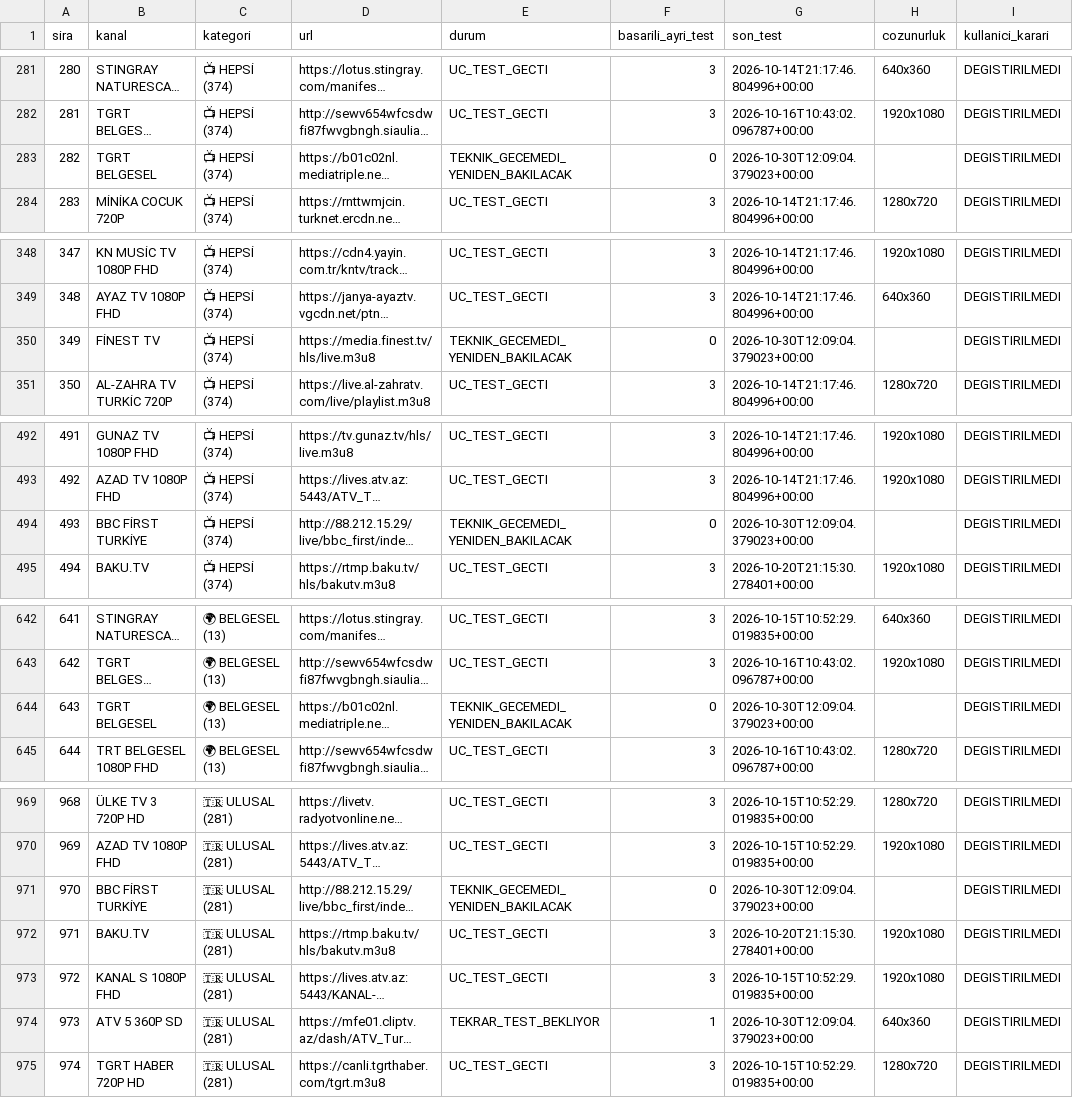
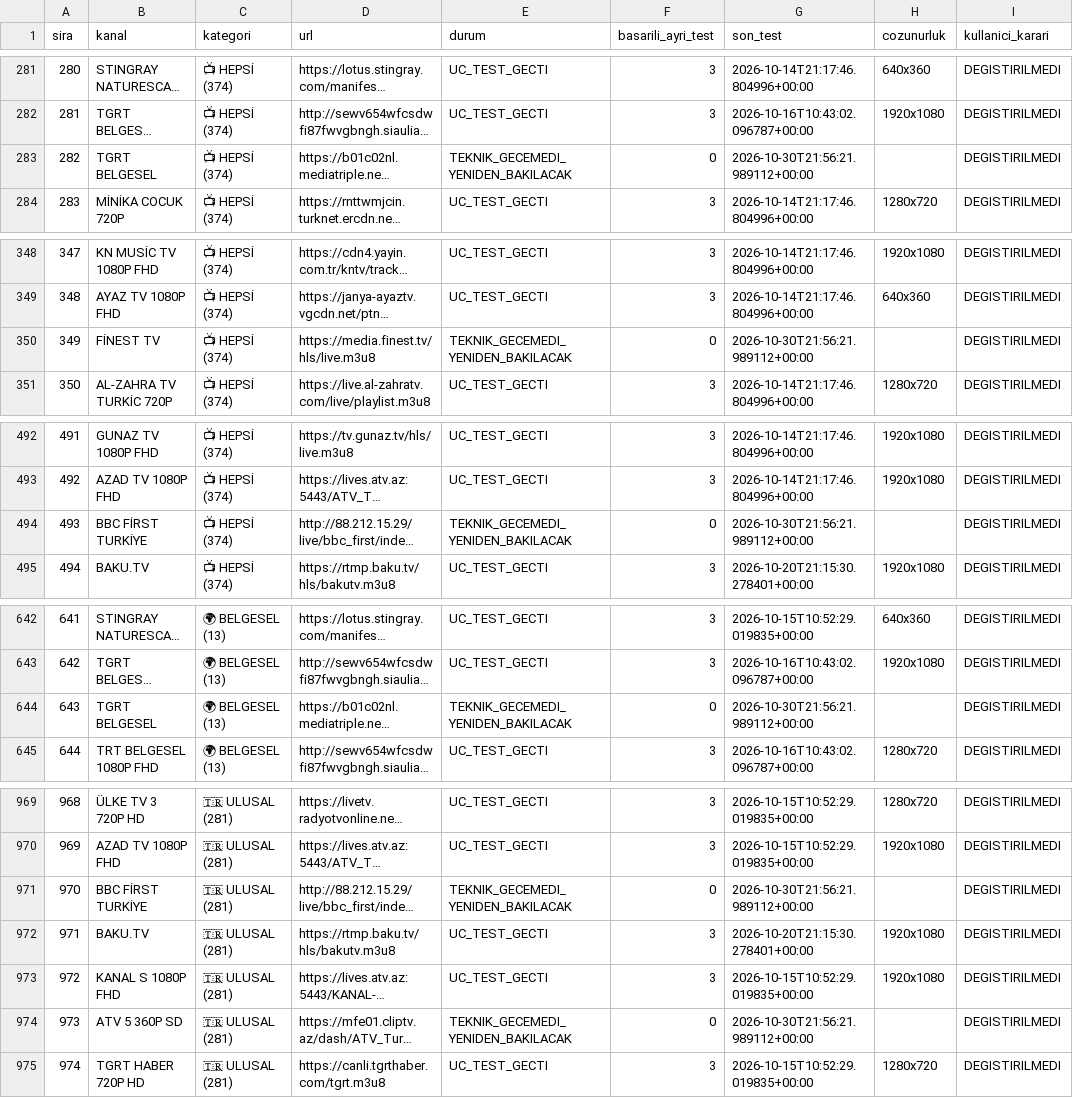
Before and after one commit to Madsc55/madsc-tv, a CSV file: madsc_kesif/ana_liste_saglik_raporu.csv, drawn as a sheet; only a part is shown, gaps mark what is left out; long unchanged cells end in …; the diff covers the shown part only; the diff names each change by its address in the sheet, - before the commit and + after, or states it on an @@ line.

```diff
--- a/madsc_kesif/ana_liste_saglik_raporu.csv
+++ b/madsc_kesif/ana_liste_saglik_raporu.csv
-G283 (son_test): 2026-10-30T12:09:04.379023+00:00
+G283 (son_test): 2026-10-30T21:56:21.989112+00:00
-G350 (son_test): 2026-10-30T12:09:04.379023+00:00
+G350 (son_test): 2026-10-30T21:56:21.989112+00:00
-G494 (son_test): 2026-10-30T12:09:04.379023+00:00
+G494 (son_test): 2026-10-30T21:56:21.989112+00:00
-G644 (son_test): 2026-10-30T12:09:04.379023+00:00
+G644 (son_test): 2026-10-30T21:56:21.989112+00:00
-G971 (son_test): 2026-10-30T12:09:04.379023+00:00
+G971 (son_test): 2026-10-30T21:56:21.989112+00:00
-E974 (durum): TEKRAR_TEST_BEKLIYOR
+E974 (durum): TEKNIK_GECEMEDI_YENIDEN_BAKILACAK
-F974 (basarili_ayri_test): 1
+F974 (basarili_ayri_test): 0
-G974 (son_test): 2026-10-30T12:09:04.379023+00:00
+G974 (son_test): 2026-10-30T21:56:21.989112+00:00
-H974 (cozunurluk): 640x360
+H974 (cozunurluk): (empty)
```
Also changed, not shown: 3 edited cells elsewhere in this file, madsc_kesif/ana_liste_calismayanlar.csv, madsc_kesif/filtre_reddedilenler.csv, 7 other files.
